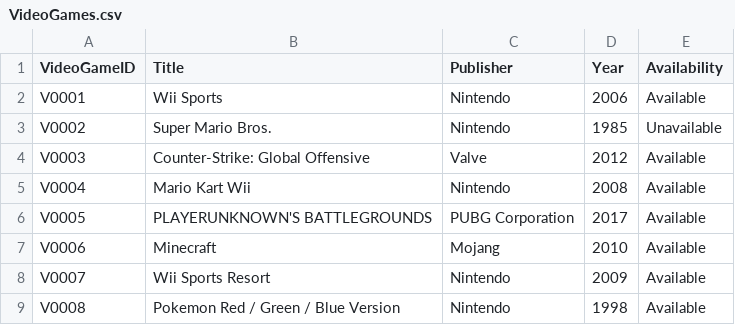
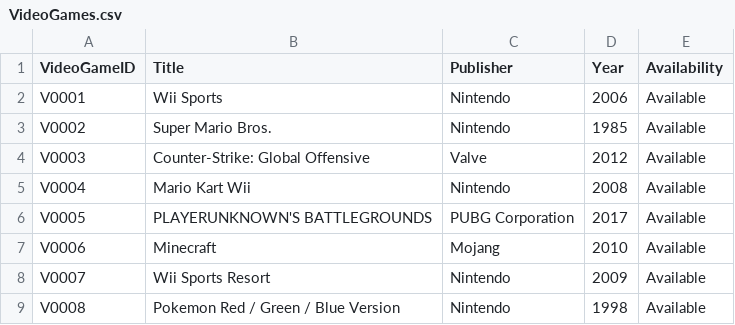
Before and after one commit to mel-rossi/Retro-Video-Games-Management-System, a CSV file: Inventory/VideoGames.csv, drawn as a sheet; only a part is shown.

```diff
--- a/Inventory/VideoGames.csv
+++ b/Inventory/VideoGames.csv
@@ -2,3 +2,3 @@ VideoGameID,Title,Publisher,Year,Availability
 V0001,Wii Sports,Nintendo,2006,Available
-V0002,Super Mario Bros.,Nintendo,1985,Unavailable
+V0002,Super Mario Bros.,Nintendo,1985,Available
 V0003,Counter-Strike: Global Offensive,Valve,2012,Available
```
Also changed, not shown: Inventory/Members.csv, Inventory/Rentals.csv.
